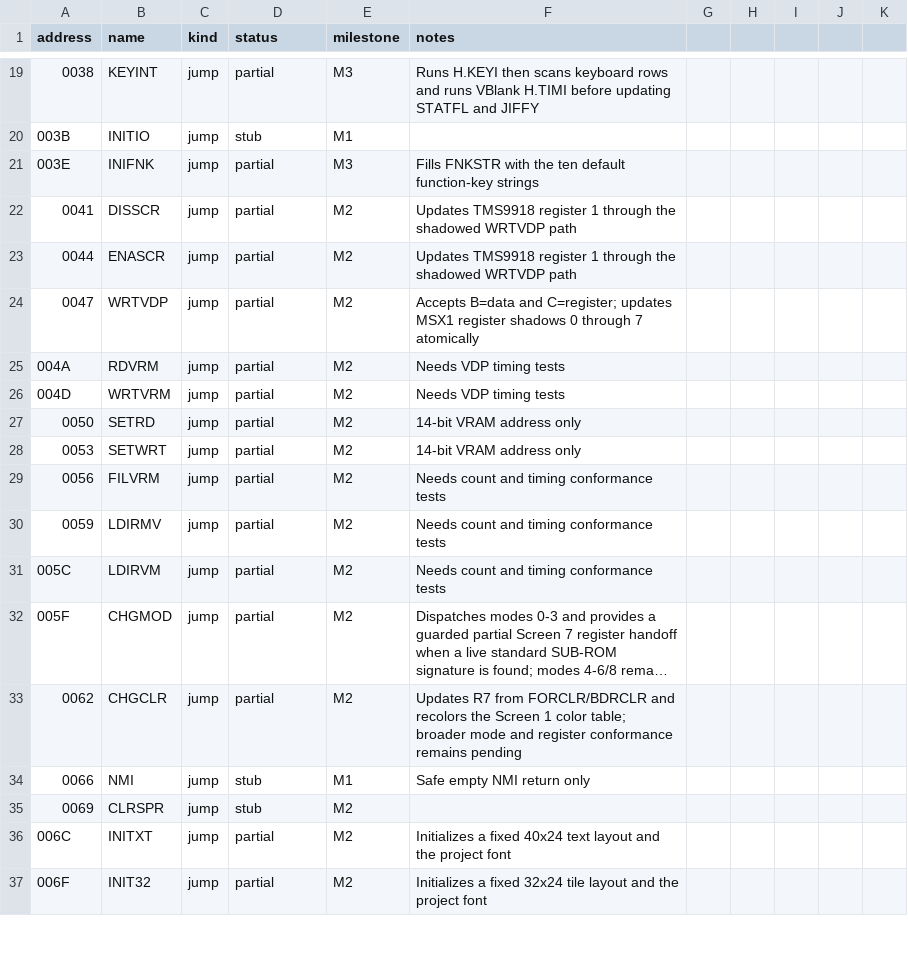
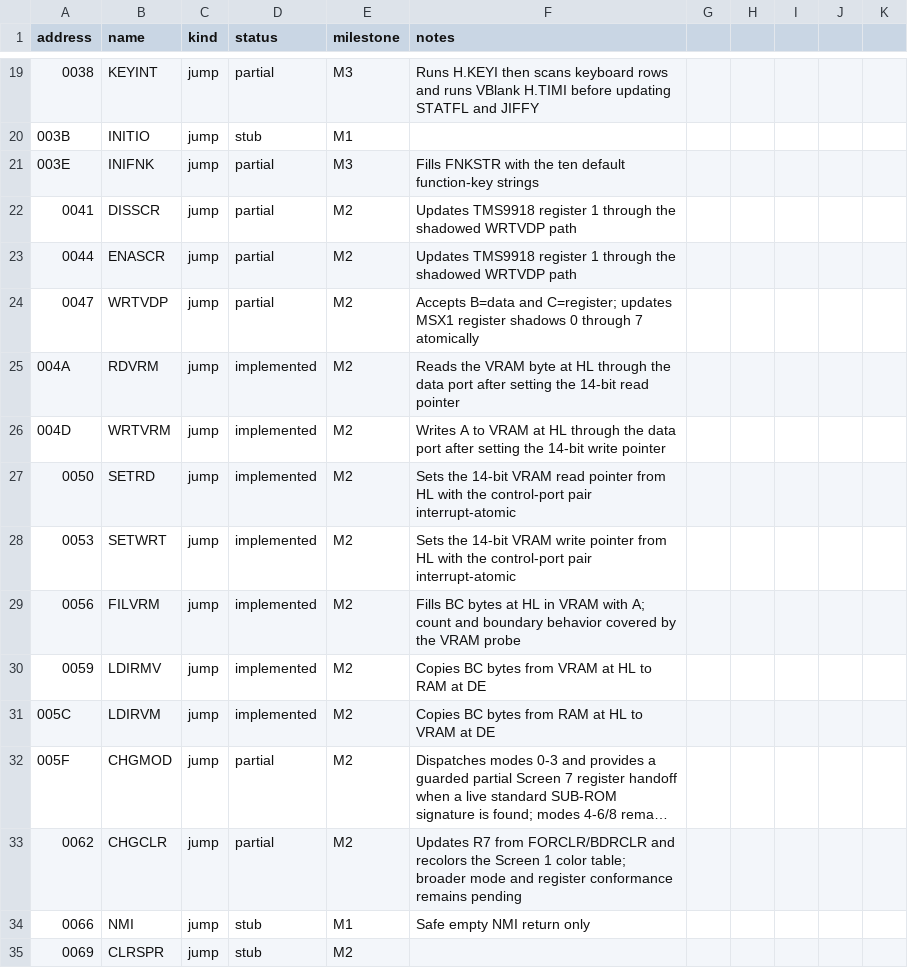
Before and after one commit to salvogendut/rainbios, a CSV file: docs/abi/main-bios.csv, drawn as a sheet; only a part is shown, gaps mark what is left out; the shorter side is filled out with more unchanged rows; long unchanged cells end in …; the diff names each change by its address in the sheet, - before the commit and + after, or states it on an @@ line.

Commit message:
M2: VRAM transfer conformance tests
The base VRAM transfer path (RDVRM, WRTVRM, SETRD, SETWRT, FILVRM,
LDIRMV, LDIRVM) was functionally complete; this slice locks in the
contract with a dedicated probe and validator.

The new test-openmsx-vram target verifies the write/read round trip, the
14-bit address wrap at 4000h, the top boundary at 3FFFh, a 256-byte fill,
both block-copy directions, and that the VDP registers stay readable after
data-port traffic. Eight host-side negative tests cover each check, and
the ABI statuses move from partial to implemented. The ROM is unchanged.

Docs (ROADMAP M2E, ABI main-bios.csv, REFERENCES, HANDOVER) updated.

```diff
--- a/docs/abi/main-bios.csv
+++ b/docs/abi/main-bios.csv
-D25:D31 (status): partial
+D25:D31 (status): implemented
-F25 (notes): Needs VDP timing tests
+F25 (notes): Reads the VRAM byte at HL through the data port after setting the 14-bit read pointer
-F26 (notes): Needs VDP timing tests
+F26 (notes): Writes A to VRAM at HL through the data port after setting the 14-bit write pointer
-F27 (notes): 14-bit VRAM address only
+F27 (notes): Sets the 14-bit VRAM read pointer from HL with the control-port pair interrupt-atomic
-F28 (notes): 14-bit VRAM address only
+F28 (notes): Sets the 14-bit VRAM write pointer from HL with the control-port pair interrupt-atomic
-F29 (notes): Needs count and timing conformance tests
+F29 (notes): Fills BC bytes at HL in VRAM with A; count and boundary behavior covered by the VRAM probe
-F30 (notes): Needs count and timing conformance tests
+F30 (notes): Copies BC bytes from VRAM at HL to RAM at DE
-F31 (notes): Needs count and timing conformance tests
+F31 (notes): Copies BC bytes from RAM at HL to VRAM at DE
```
Also changed, not shown: 7 other files.
